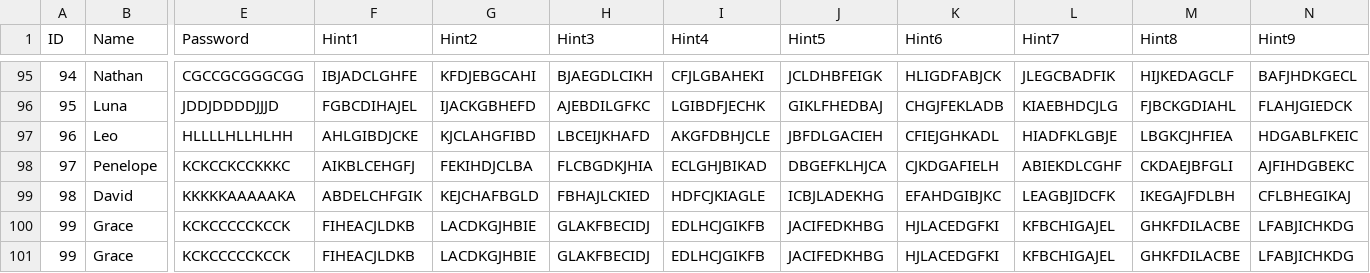
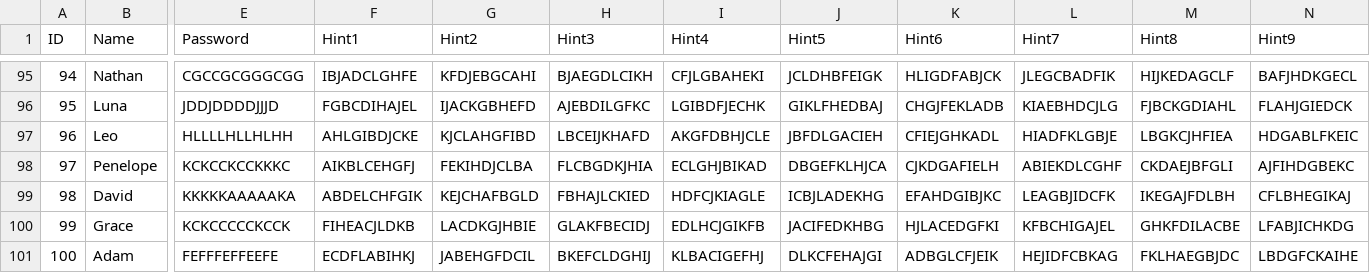
Before and after one commit to HPI-Information-Systems/akka-tutorial, a CSV file: ddm-exercise/data/passwords_solution-12-12-2.csv, drawn as a sheet; only a part is shown, gaps mark what is left out; the diff covers the shown part only; the diff names each change by its address in the sheet, - before the commit and + after, or states it on an @@ line.

```diff
--- a/ddm-exercise/data/passwords_solution-12-12-2.csv
+++ b/ddm-exercise/data/passwords_solution-12-12-2.csv
-A101 (ID): 99
+A101 (ID): 100
-B101 (Name): Grace
+B101 (Name): Adam
-E101 (Password): KCKCCCCCKCCK
+E101 (Password): FEFFFEFFEEFE
-F101 (Hint1): FIHEACJLDKB
+F101 (Hint1): ECDFLABIHKJ
-G101 (Hint2): LACDKGJHBIE
+G101 (Hint2): JABEHGFDCIL
-H101 (Hint3): GLAKFBECIDJ
+H101 (Hint3): BKEFCLDGHIJ
-I101 (Hint4): EDLHCJGIKFB
+I101 (Hint4): KLBACIGEFHJ
-J101 (Hint5): JACIFEDKHBG
+J101 (Hint5): DLKCFEHAJGI
-K101 (Hint6): HJLACEDGFKI
+K101 (Hint6): ADBGLCFJEIK
-L101 (Hint7): KFBCHIGAJEL
+L101 (Hint7): HEJIDFCBKAG
-M101 (Hint8): GHKFDILACBE
+M101 (Hint8): FKLHAEGBJDC
-N101 (Hint9): LFABJICHKDG
+N101 (Hint9): LBDGFCKAIHE
```
Also changed, not shown: 1 edited cell elsewhere in this file, ddm-exercise/data/passwords-12-12-2.csv, ddm-exercise/data/passwords-14-8-4.csv, 1 other file.
